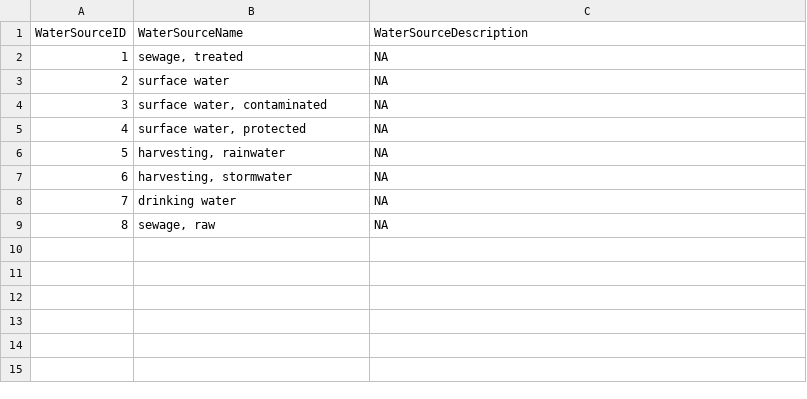
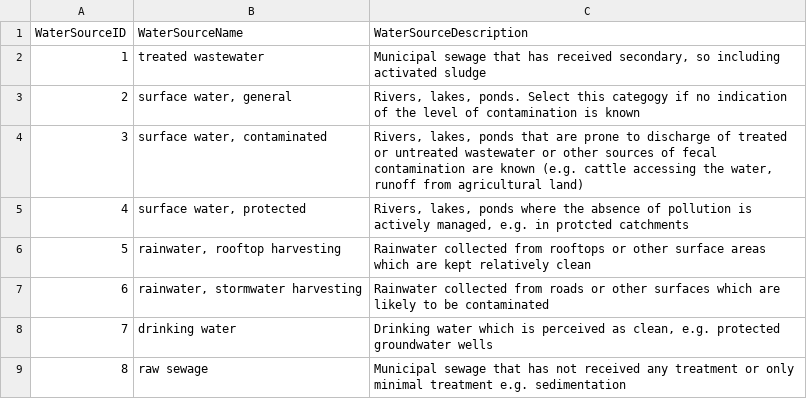
Before and after one commit to KWB-R/qmra.db, a CSV file: qmra-db_accdb/tbl_waterSource.csv, drawn as a sheet.

```diff
--- a/qmra-db_accdb/tbl_waterSource.csv
+++ b/qmra-db_accdb/tbl_waterSource.csv
@@ -1,9 +1,9 @@
 "WaterSourceID","WaterSourceName","WaterSourceDescription"
-1,"sewage, treated",NA
-2,"surface water",NA
-3,"surface water, contaminated",NA
-4,"surface water, protected",NA
-5,"harvesting, rainwater",NA
-6,"harvesting, stormwater",NA
-7,"drinking water",NA
-8,"sewage, raw",NA
+1,"treated wastewater","Municipal sewage that has received secondary, so including activated sludge"
+2,"surface water, general","Rivers, lakes, ponds. Select this categogy if no indication of the level of contamination is known"
+3,"surface water, contaminated","Rivers, lakes, ponds that are prone to discharge of treated or untreated wastewater or other sources of fecal contamination are known (e.g. cattle accessing the water, runoff from agricultural land)"
+4,"surface water, protected","Rivers, lakes, ponds where the absence of pollution is actively managed, e.g. in protcted catchments"
+5,"rainwater, rooftop harvesting","Rainwater collected from rooftops or other surface areas which are kept relatively clean"
+6,"rainwater, stormwater harvesting","Rainwater collected from roads or other surfaces which are likely to be contaminated"
+7,"drinking water","Drinking water which is perceived as clean, e.g. protected groundwater wells"
+8,"raw sewage","Municipal sewage that has not received any treatment or only minimal treatment e.g. sedimentation"
```
Also changed, not shown: qmra-db_accdb/qry_treatmentRemovals.csv, qmra-db_accdb/tbl_ingestion.csv, 5 other files.
